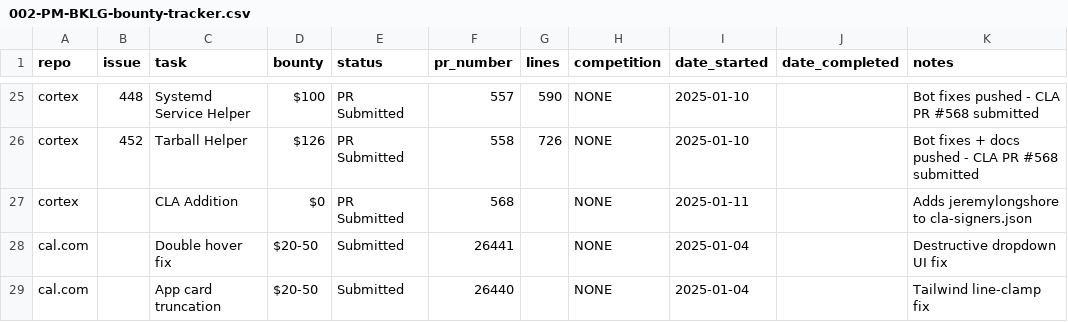
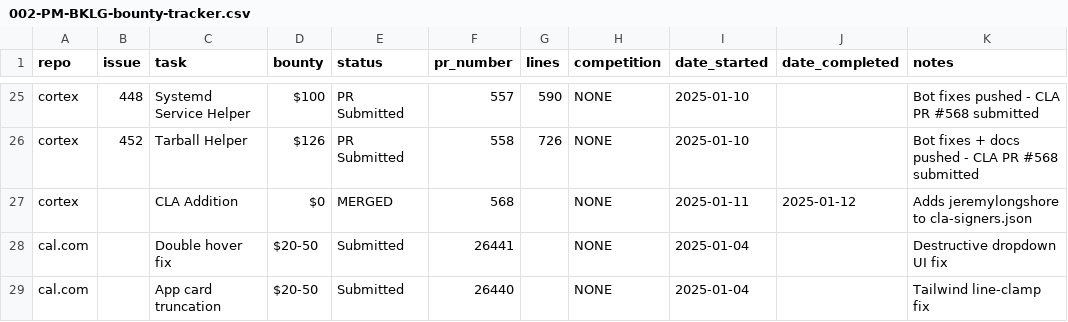
Before and after one commit to intent-solutions-io/bounties, a CSV file: 000-docs/002-PM-BKLG-bounty-tracker.csv, drawn as a sheet; only a part is shown, gaps mark what is left out.

```diff
--- a/000-docs/002-PM-BKLG-bounty-tracker.csv
+++ b/000-docs/002-PM-BKLG-bounty-tracker.csv
@@ -26,3 +26,3 @@ cortex,448,Systemd Service Helper,$100,PR Submitted,557,590,NONE,2025-01-10,,Bot
 cortex,452,Tarball Helper,$126,PR Submitted,558,726,NONE,2025-01-10,,Bot fixes + docs pushed - CLA PR #568 submitted
-cortex,,CLA Addition,$0,PR Submitted,568,,NONE,2025-01-11,,Adds jeremylongshore to cla-signers.json
+cortex,,CLA Addition,$0,MERGED,568,,NONE,2025-01-11,2025-01-12,Adds jeremylongshore to cla-signers.json
 cal.com,,Double hover fix,$20-50,Submitted,26441,,NONE,2025-01-04,,Destructive dropdown UI fix
```
Also changed, not shown: 2 other files.
